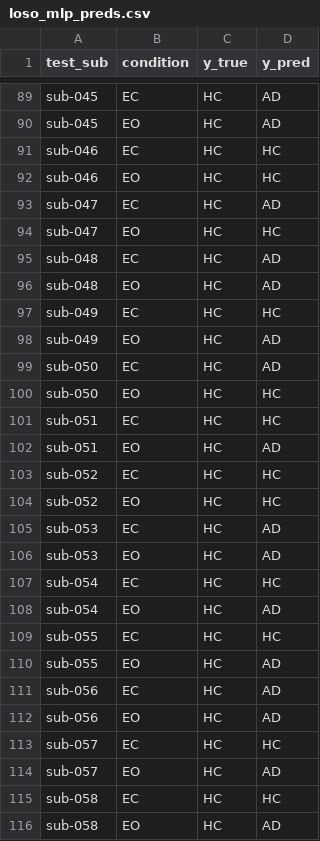
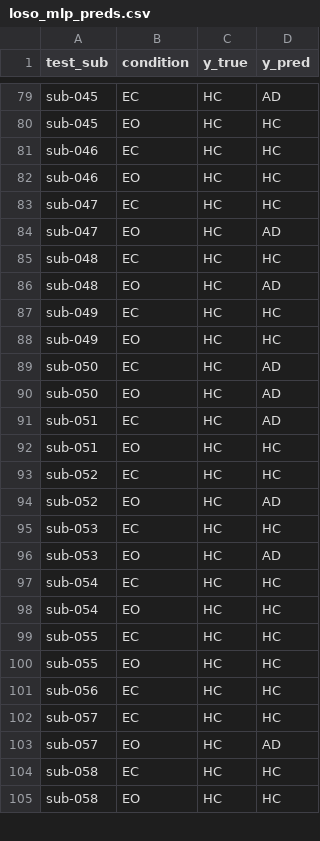
Before and after one commit to ZyntZ/eeg-dementia-coursework, a CSV file: reports/loso_mlp_preds.csv, drawn as a sheet; only a part is shown, gaps mark what is left out; removed rows and columns are numbered as before the commit, all else as after; the diff covers the shown part only; the diff names each change by its address in the sheet, - before the commit and + after, or states it on an @@ line.

```diff
--- a/reports/loso_mlp_preds.csv
+++ b/reports/loso_mlp_preds.csv
-D80 (y_pred): AD
+D80 (y_pred): HC
-D83 (y_pred): AD
+D83 (y_pred): HC
-D84 (y_pred): HC
+D84 (y_pred): AD
-D85 (y_pred): AD
+D85 (y_pred): HC
-D88 (y_pred): AD
+D88 (y_pred): HC
-D90:D91 (y_pred): HC
+D90:D91 (y_pred): AD
-D92 (y_pred): AD
+D92 (y_pred): HC
-D94 (y_pred): HC
+D94 (y_pred): AD
-D95 (y_pred): AD
+D95 (y_pred): HC
-D98 (y_pred): AD
+D98 (y_pred): HC
-D100:D101 (y_pred): AD
+D100:D101 (y_pred): HC
-row 112: sub-056 | EO | HC | AD
-D105 (y_pred): AD
+D105 (y_pred): HC
```
Also changed, not shown: 15 removed rows and 32 edited cells elsewhere in this file, reports/compare_protocols.csv, reports/loso_preds.csv, 44 other files.
